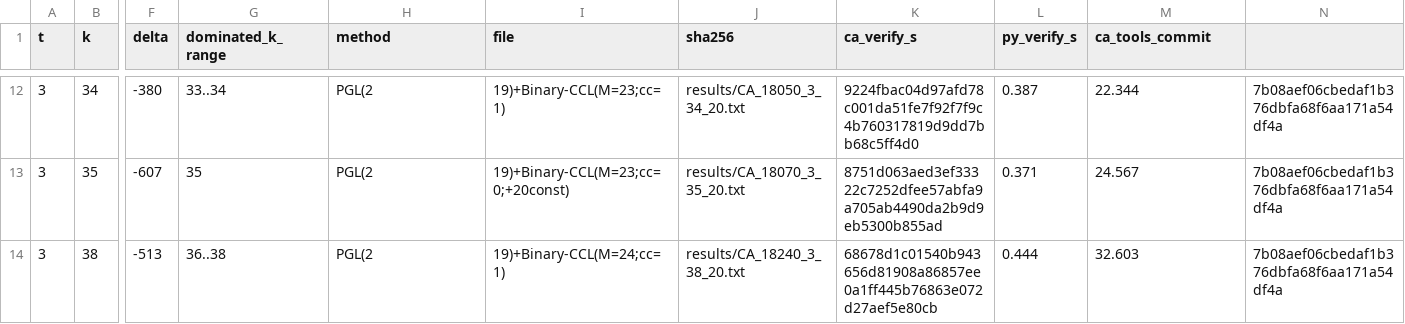
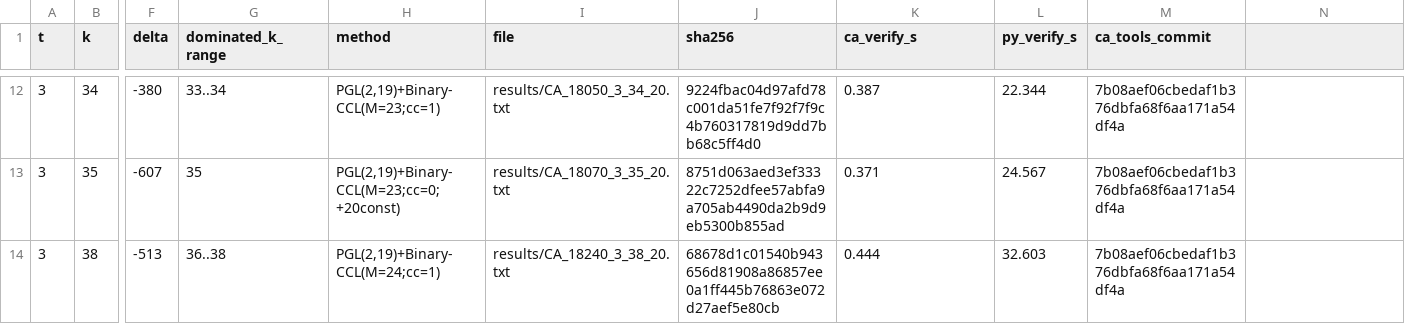
Before and after one commit to Justus42/Math_Gemini_Antigravity, a CSV file: submission/records.csv, drawn as a sheet; only a part is shown, gaps mark what is left out; the diff covers the shown part only; the diff names each change by its address in the sheet, - before the commit and + after, or states it on an @@ line.

Commit message:
fix(submission): quote method field containing commas in records.csv

```diff
--- a/submission/records.csv
+++ b/submission/records.csv
-H12 (method): PGL(2
+H12 (method): PGL(2,19)+Binary-CCL(M=23;cc=1)
-I12 (file): 19)+Binary-CCL(M=23;cc=1)
+I12 (file): results/CA_18050_3_34_20.txt
-J12 (sha256): results/CA_18050_3_34_20.txt
+J12 (sha256): 9224fbac04d97afd78c001da51fe7f92f7f9c4b760317819d9dd7bb68c5ff4d0
-K12 (ca_verify_s): 9224fbac04d97afd78c001da51fe7f92f7f9c4b760317819d9dd7bb68c5ff4d0
+K12 (ca_verify_s): 0.387
-L12 (py_verify_s): 0.387
+L12 (py_verify_s): 22.344
-M12 (ca_tools_commit): 22.344
+M12 (ca_tools_commit): 7b08aef06cbedaf1b376dbfa68f6aa171a54df4a
-N12:N14: 7b08aef06cbedaf1b376dbfa68f6aa171a54df4a
+N12:N14: (empty)
-H13 (method): PGL(2
+H13 (method): PGL(2,19)+Binary-CCL(M=23;cc=0;+20const)
-I13 (file): 19)+Binary-CCL(M=23;cc=0;+20const)
+I13 (file): results/CA_18070_3_35_20.txt
-J13 (sha256): results/CA_18070_3_35_20.txt
+J13 (sha256): 8751d063aed3ef33322c7252dfee57abfa9a705ab4490da2b9d9eb5300b855ad
-K13 (ca_verify_s): 8751d063aed3ef33322c7252dfee57abfa9a705ab4490da2b9d9eb5300b855ad
+K13 (ca_verify_s): 0.371
-L13 (py_verify_s): 0.371
+L13 (py_verify_s): 24.567
-M13 (ca_tools_commit): 24.567
+M13 (ca_tools_commit): 7b08aef06cbedaf1b376dbfa68f6aa171a54df4a
-H14 (method): PGL(2
+H14 (method): PGL(2,19)+Binary-CCL(M=24;cc=1)
-I14 (file): 19)+Binary-CCL(M=24;cc=1)
+I14 (file): results/CA_18240_3_38_20.txt
-J14 (sha256): results/CA_18240_3_38_20.txt
+J14 (sha256): 68678d1c01540b943656d81908a86857ee0a1ff445b76863e072d27aef5e80cb
-K14 (ca_verify_s): 68678d1c01540b943656d81908a86857ee0a1ff445b76863e072d27aef5e80cb
+K14 (ca_verify_s): 0.444
-L14 (py_verify_s): 0.444
+L14 (py_verify_s): 32.603
-M14 (ca_tools_commit): 32.603
+M14 (ca_tools_commit): 7b08aef06cbedaf1b376dbfa68f6aa171a54df4a
```
Also changed, not shown: 70 edited cells elsewhere in this file.
